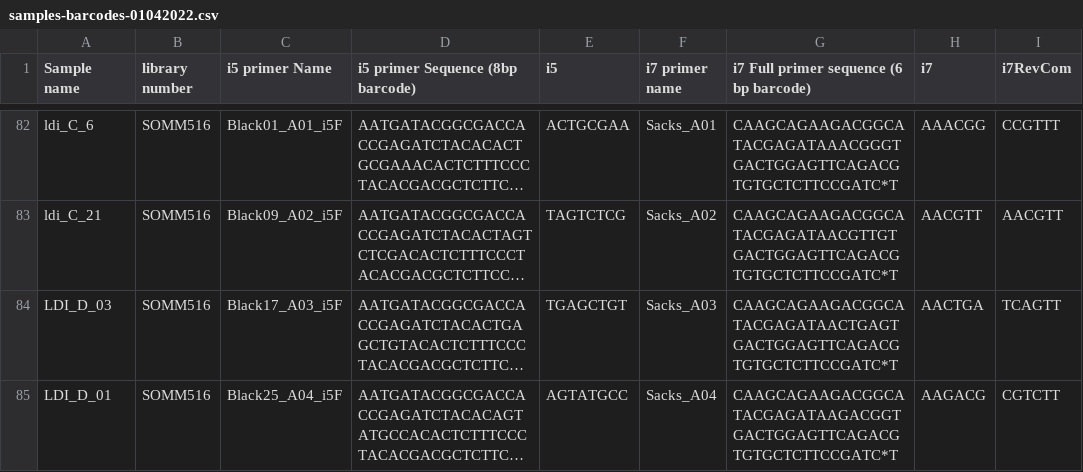
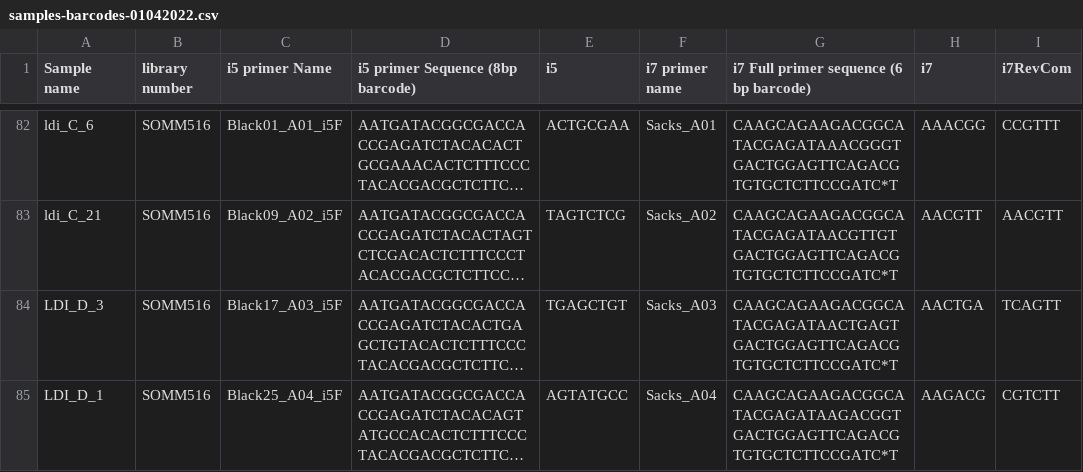
Before and after one commit to MacCampbell/dsm-omics, a CSV file: sequenced-fish/samples-barcodes-01042022.csv, drawn as a sheet; only a part is shown, gaps mark what is left out; long unchanged cells end in …; the diff covers the shown part only; the diff names each change by its address in the sheet, - before the commit and + after, or states it on an @@ line.

```diff
--- a/sequenced-fish/samples-barcodes-01042022.csv
+++ b/sequenced-fish/samples-barcodes-01042022.csv
-A84 (Sample name): LDI_D_03
+A84 (Sample name): LDI_D_3
-A85 (Sample name): LDI_D_01
+A85 (Sample name): LDI_D_1
```
Also changed, not shown: 17 edited cells elsewhere in this file, meta/meta-excl-epi-ncbi.csv, meta/meta-excl-epi.csv, 20 other files.
